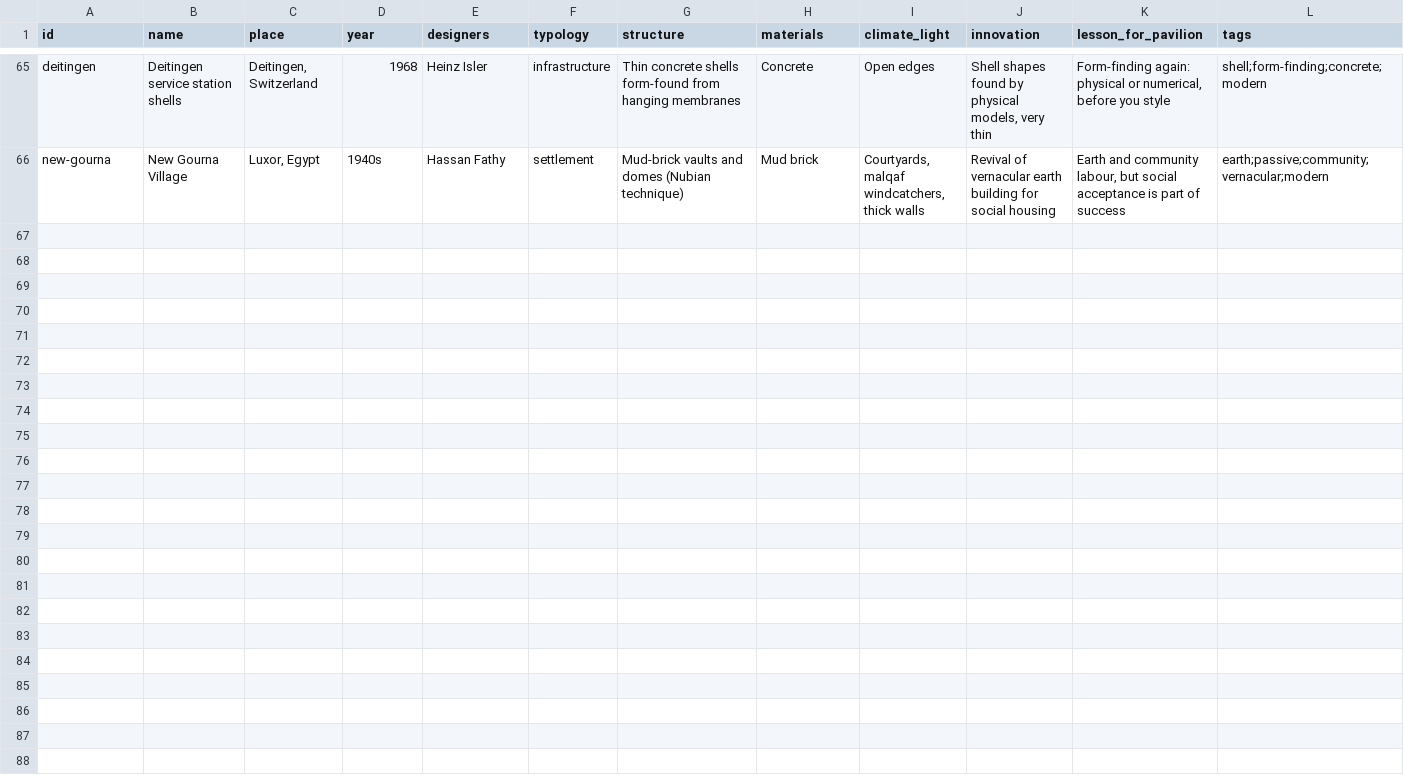
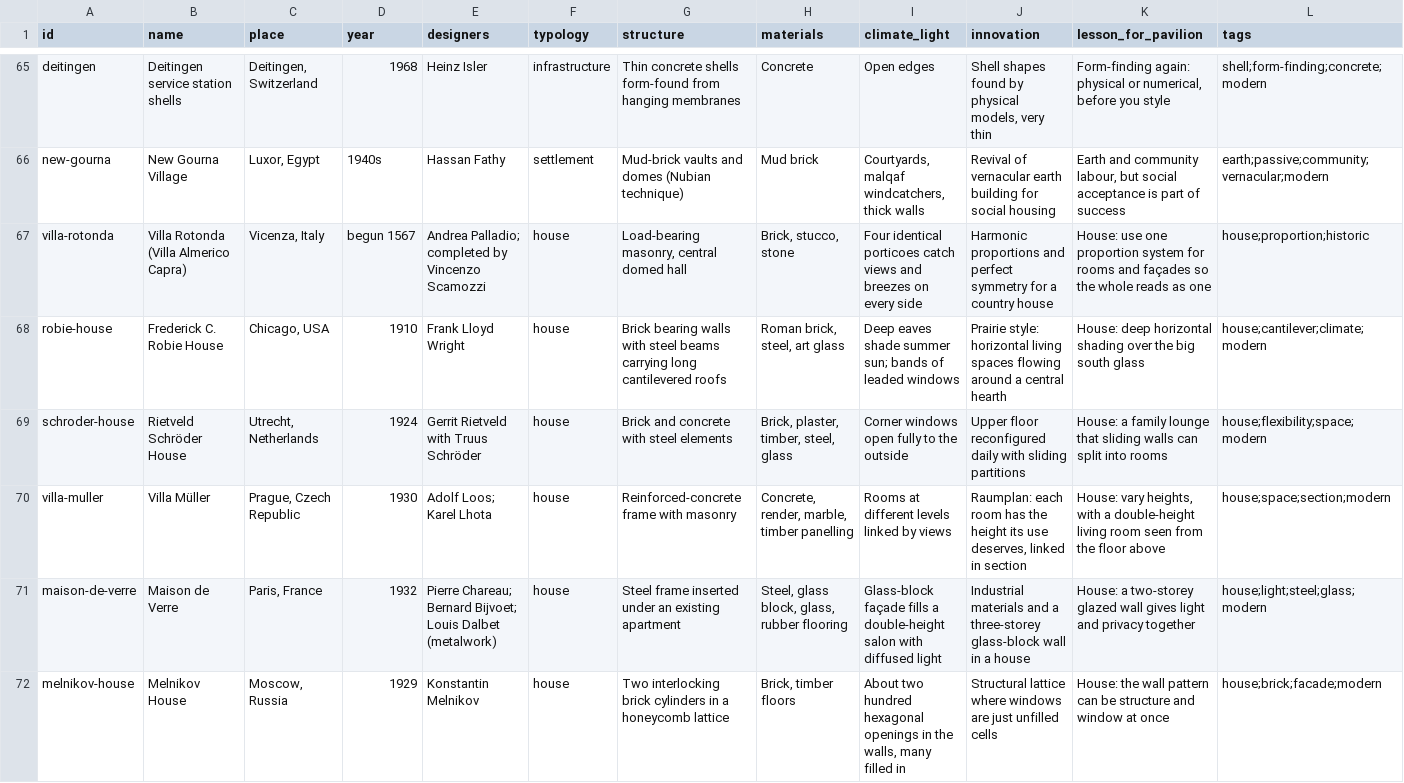
Before and after one commit to razzzzzbs2056-cloud/chimera-shield, a CSV file: architecture/references/world-precedents.csv, drawn as a sheet; only a part is shown, gaps mark what is left out; the diff covers the shown part only; the diff names each change by its address in the sheet, - before the commit and + after, or states it on an @@ line.

```diff
--- a/architecture/references/world-precedents.csv
+++ b/architecture/references/world-precedents.csv
+row 67: villa-rotonda | Villa Rotonda (Villa Almerico Capra) | Vicenza, Italy | begun 1567 | Andrea Palladio; completed by Vincenzo Scamozzi | house | Load-bearing masonry, central domed hall | Brick, stucco, stone | Four identical porticoes catch views and breezes on every side | Harmonic proportions and perfect symmetry for a country house | House: use one proportion system for rooms and façades so the whole reads as one | house;proportion;historic
+row 68: robie-house | Frederick C. Robie House | Chicago, USA | 1910 | Frank Lloyd Wright | house | Brick bearing walls with steel beams carrying long cantilevered roofs | Roman brick, steel, art glass | Deep eaves shade summer sun; bands of leaded windows | Prairie style: horizontal living spaces flowing around a central hearth | House: deep horizontal shading over the big south glass | house;cantilever;climate;modern
+row 69: schroder-house | Rietveld Schröder House | Utrecht, Netherlands | 1924 | Gerrit Rietveld with Truus Schröder | house | Brick and concrete with steel elements | Brick, plaster, timber, steel, glass | Corner windows open fully to the outside | Upper floor reconfigured daily with sliding partitions | House: a family lounge that sliding walls can split into rooms | house;flexibility;space;modern
+row 70: villa-muller | Villa Müller | Prague, Czech Republic | 1930 | Adolf Loos; Karel Lhota | house | Reinforced-concrete frame with masonry | Concrete, render, marble, timber panelling | Rooms at different levels linked by views | Raumplan: each room has the height its use deserves, linked in section | House: vary heights, with a double-height living room seen from the floor above | house;space;section;modern
+row 71: maison-de-verre | Maison de Verre | Paris, France | 1932 | Pierre Chareau; Bernard Bijvoet; Louis Dalbet (metalwork) | house | Steel frame inserted under an existing apartment | Steel, glass block, glass, rubber flooring | Glass-block façade fills a double-height salon with diffused light | Industrial materials and a three-storey glass-block wall in a house | House: a two-storey glazed wall gives light and privacy together | house;light;steel;glass;modern
+row 72: melnikov-house | Melnikov House | Moscow, Russia | 1929 | Konstantin Melnikov | house | Two interlocking brick cylinders in a honeycomb lattice | Brick, timber floors | About two hundred hexagonal openings in the walls, many filled in | Structural lattice where windows are just unfilled cells | House: the wall pattern can be structure and window at once | house;brick;facade;modern
```
Also changed, not shown: 6 added rows elsewhere in this file, 9 other files.
